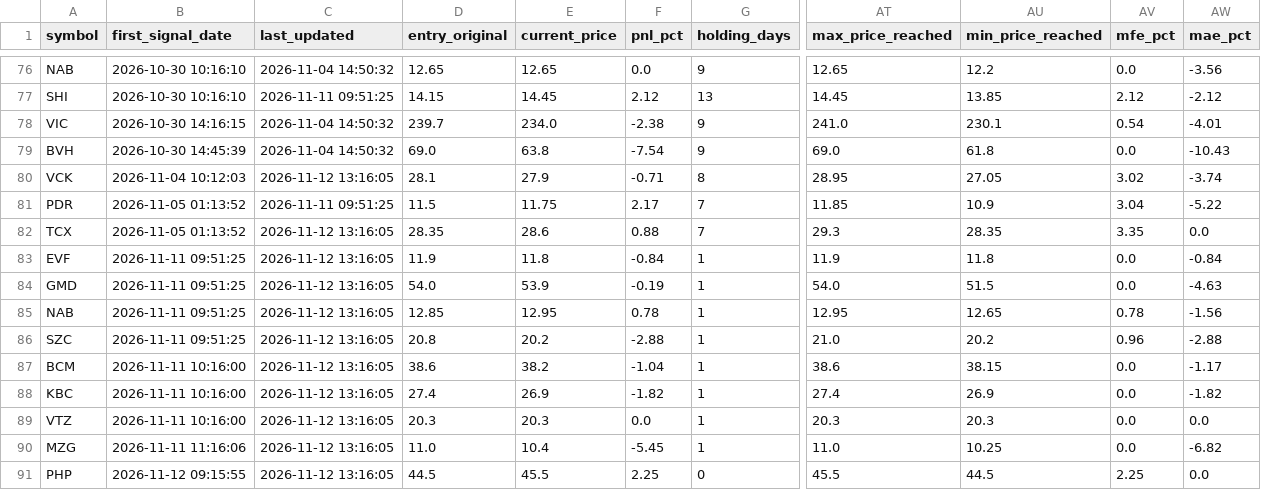
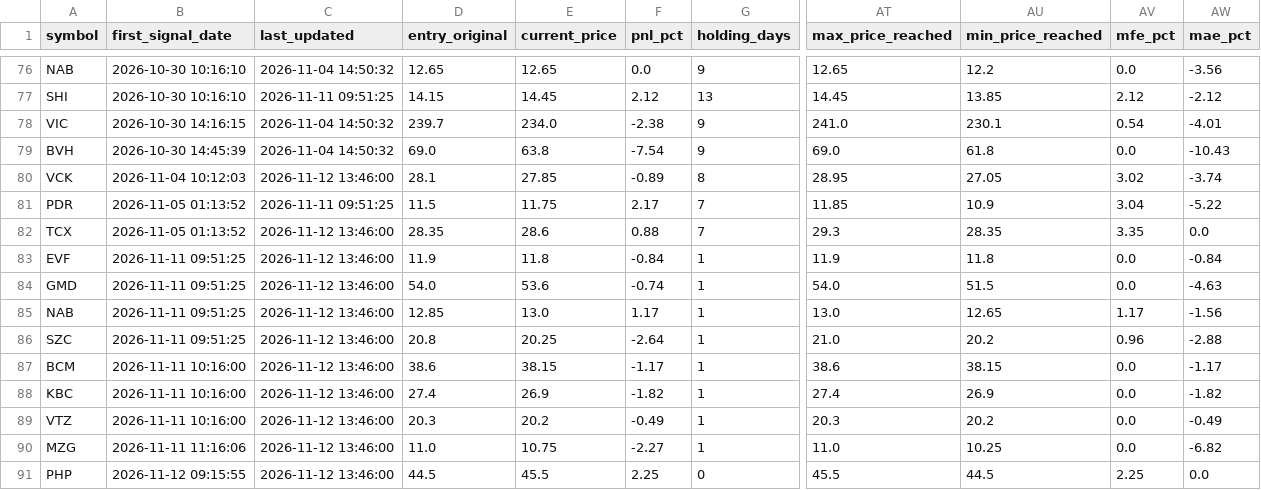
Before and after one commit to DaniNguyen2509/Neiro-Stock-VN, a CSV file: data/ml_signals_dataset.csv, drawn as a sheet; only a part is shown, gaps mark what is left out; the diff names each change by its address in the sheet, - before the commit and + after, or states it on an @@ line.

```diff
--- a/data/ml_signals_dataset.csv
+++ b/data/ml_signals_dataset.csv
-C80 (last_updated): 2026-11-12 13:16:05
+C80 (last_updated): 2026-11-12 13:46:00
-E80 (current_price): 27.9
+E80 (current_price): 27.85
-F80 (pnl_pct): -0.71
+F80 (pnl_pct): -0.89
-C82:C91 (last_updated): 2026-11-12 13:16:05
+C82:C91 (last_updated): 2026-11-12 13:46:00
-E84 (current_price): 53.9
+E84 (current_price): 53.6
-F84 (pnl_pct): -0.19
+F84 (pnl_pct): -0.74
-E85 (current_price): 12.95
+E85 (current_price): 13.0
-F85 (pnl_pct): 0.78
+F85 (pnl_pct): 1.17
-AT85 (max_price_reached): 12.95
+AT85 (max_price_reached): 13.0
-AV85 (mfe_pct): 0.78
+AV85 (mfe_pct): 1.17
-E86 (current_price): 20.2
+E86 (current_price): 20.25
-F86 (pnl_pct): -2.88
+F86 (pnl_pct): -2.64
-E87 (current_price): 38.2
+E87 (current_price): 38.15
-F87 (pnl_pct): -1.04
+F87 (pnl_pct): -1.17
-E89 (current_price): 20.3
+E89 (current_price): 20.2
-F89 (pnl_pct): 0.0
+F89 (pnl_pct): -0.49
-AU89 (min_price_reached): 20.3
+AU89 (min_price_reached): 20.2
-AW89 (mae_pct): 0.0
+AW89 (mae_pct): -0.49
-E90 (current_price): 10.4
+E90 (current_price): 10.75
-F90 (pnl_pct): -5.45
+F90 (pnl_pct): -2.27
```
Also changed, not shown: 6 other files.
